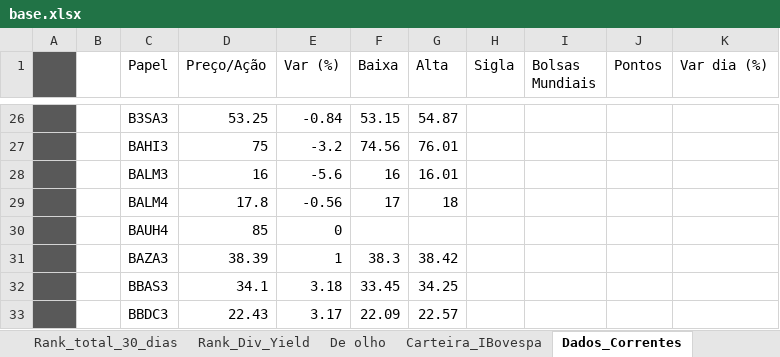
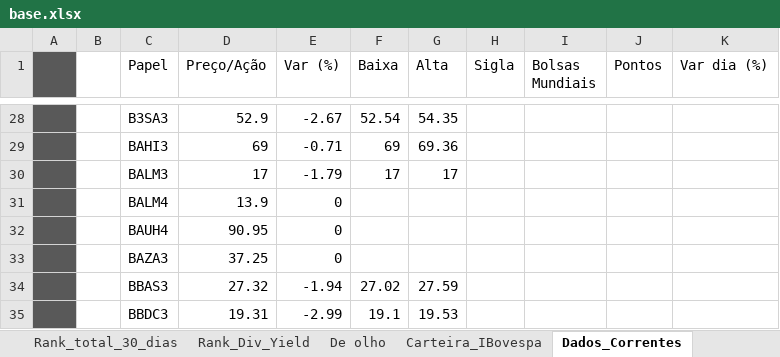
Before and after one commit to daniloasdotcom/scrapingFundamentus, an Excel workbook: base.xlsx, sheet Dados_Correntes, drawn as a sheet; only a part is shown, gaps mark what is left out; values as stored, in another font and other column widths than the file's, no borders; charts and pictures and table styles not drawn; addresses are those after the commit; the diff covers the shown part only; the diff names each change by its address in the sheet, - before the commit and + after, or states it on an @@ line.

```diff
--- a/base.xlsx (sheet Dados_Correntes)
+++ b/base.xlsx (sheet Dados_Correntes)
-D28 (Preço/Ação): 53.25
+D28 (Preço/Ação): 52.9
-E28 (Var (%)): -0.84
+E28 (Var (%)): -2.67
-F28 (Baixa): 53.15
+F28 (Baixa): 52.54
-G28 (Alta): 54.87
+G28 (Alta): 54.35
-D29 (Preço/Ação): 75
+D29 (Preço/Ação): 69
-E29 (Var (%)): -3.2
+E29 (Var (%)): -0.71
-F29 (Baixa): 74.56
+F29 (Baixa): 69
-G29 (Alta): 76.01
+G29 (Alta): 69.36
-D30 (Preço/Ação): 16
+D30 (Preço/Ação): 17
-E30 (Var (%)): -5.6
+E30 (Var (%)): -1.79
-F30 (Baixa): 16
+F30 (Baixa): 17
-G30 (Alta): 16.01
+G30 (Alta): 17
-D31 (Preço/Ação): 17.8
+D31 (Preço/Ação): 13.9
-E31 (Var (%)): -0.56
+E31 (Var (%)): 0
-F31 (Baixa): 17
+F31 (Baixa): (empty)
-G31 (Alta): 18
+G31 (Alta): (empty)
-D32 (Preço/Ação): 85
+D32 (Preço/Ação): 90.95
-D33 (Preço/Ação): 38.39
+D33 (Preço/Ação): 37.25
-E33 (Var (%)): 1
+E33 (Var (%)): 0
-F33 (Baixa): 38.3
+F33 (Baixa): (empty)
-G33 (Alta): 38.42
+G33 (Alta): (empty)
-D34 (Preço/Ação): 34.1
+D34 (Preço/Ação): 27.32
-E34 (Var (%)): 3.18
+E34 (Var (%)): -1.94
-F34 (Baixa): 33.45
+F34 (Baixa): 27.02
-G34 (Alta): 34.25
+G34 (Alta): 27.59
-D35 (Preço/Ação): 22.43
+D35 (Preço/Ação): 19.31
-E35 (Var (%)): 3.17
+E35 (Var (%)): -2.99
-F35 (Baixa): 22.09
+F35 (Baixa): 19.1
-G35 (Alta): 22.57
+G35 (Alta): 19.53
```
Also changed, not shown: 63 added rows, 29 removed rows and 1346 edited cells elsewhere in this sheet, sheet Banco_de_Dados, sheet Rank_total_30_dias, sheet Ranks_Altas_e_Baixas, sheet Rank_Div_Yield, sheet Carteira_IBovespa, sheet De olho, formulas that keep their value, hidden cells, charts or pictures, 6 other files.
